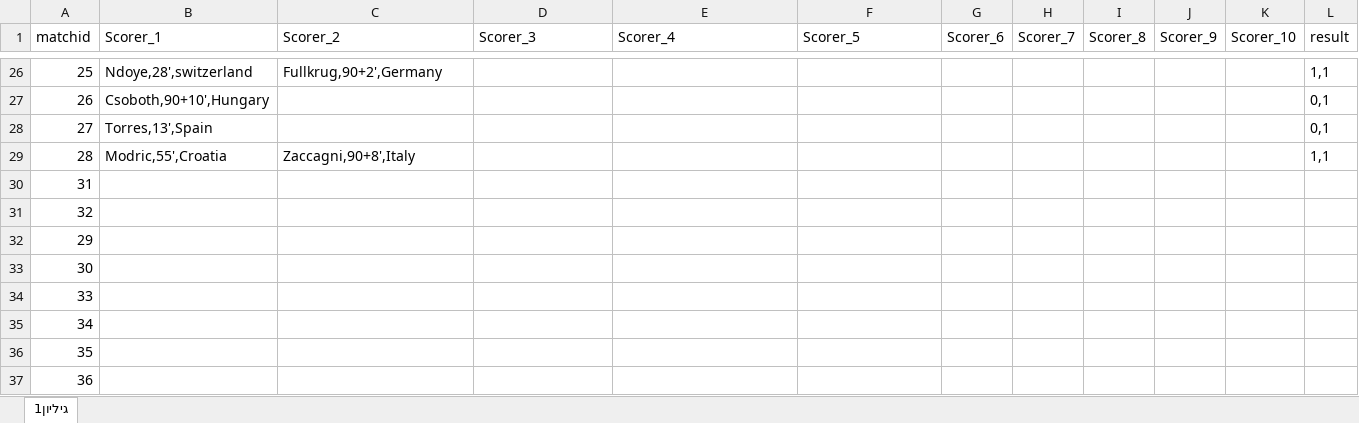
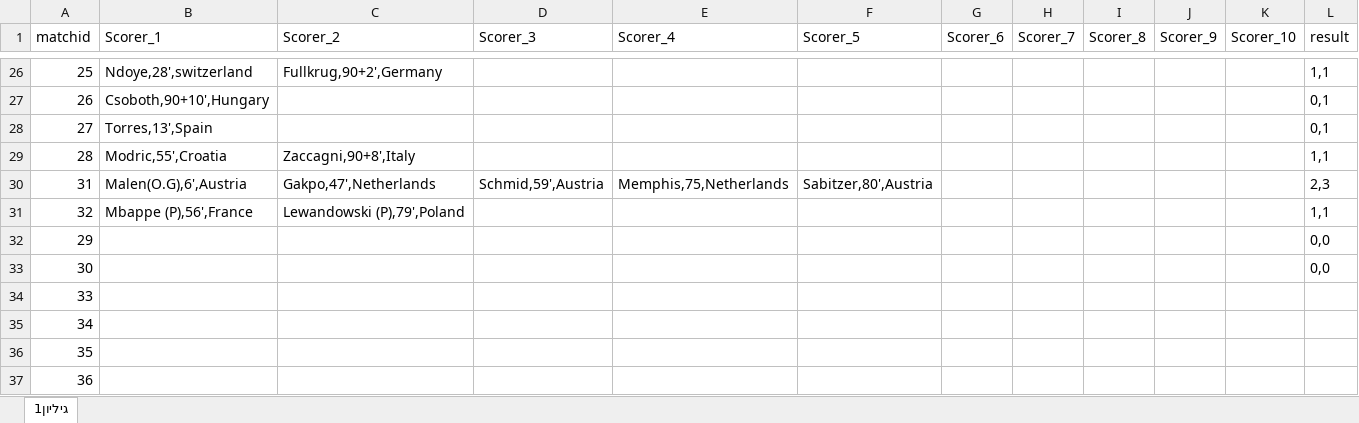
Before and after one commit to itayassor236/EuroCopa_24, an Excel workbook: backend/excels/results.xlsx, sheet גיליון1, drawn as a sheet; only a part is shown, gaps mark what is left out; values as stored, in another font and other column widths than the file's, no borders; the diff names each change by its address in the sheet, - before the commit and + after, or states it on an @@ line.

```diff
--- a/backend/excels/results.xlsx (sheet גיליון1)
+++ b/backend/excels/results.xlsx (sheet גיליון1)
-B30 (Scorer_1): (empty)
+B30 (Scorer_1): Malen(O.G),6',Austria
-C30 (Scorer_2): (empty)
+C30 (Scorer_2): Gakpo,47',Netherlands
-D30 (Scorer_3): (empty)
+D30 (Scorer_3): Schmid,59',Austria
-E30 (Scorer_4): (empty)
+E30 (Scorer_4): Memphis,75,Netherlands
-F30 (Scorer_5): (empty)
+F30 (Scorer_5): Sabitzer,80',Austria
-L30 (result): (empty)
+L30 (result): 2,3
-B31 (Scorer_1): (empty)
+B31 (Scorer_1): Mbappe (P),56',France
-C31 (Scorer_2): (empty)
+C31 (Scorer_2): Lewandowski (P),79',Poland
-L31 (result): (empty)
+L31 (result): 1,1
-L32:L33 (result): (empty)
+L32:L33 (result): 0,0
```
Also changed, not shown: backend/excels/COPA_AMERICA_2024.xlsx, backend/excels/EURO_2024.xlsx, 1 other file.
